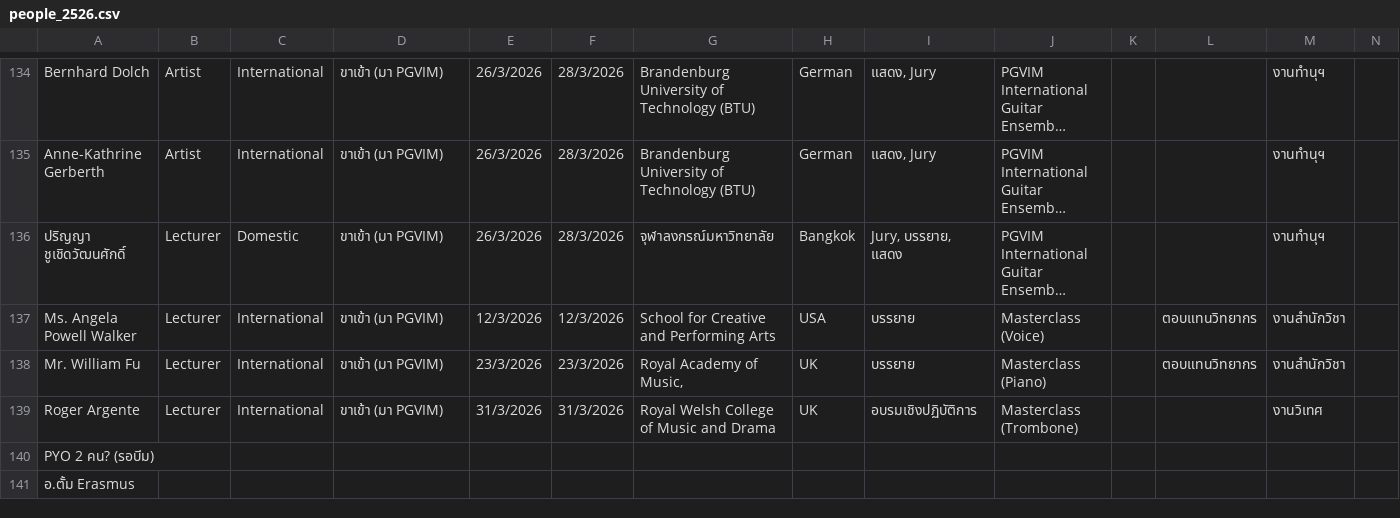
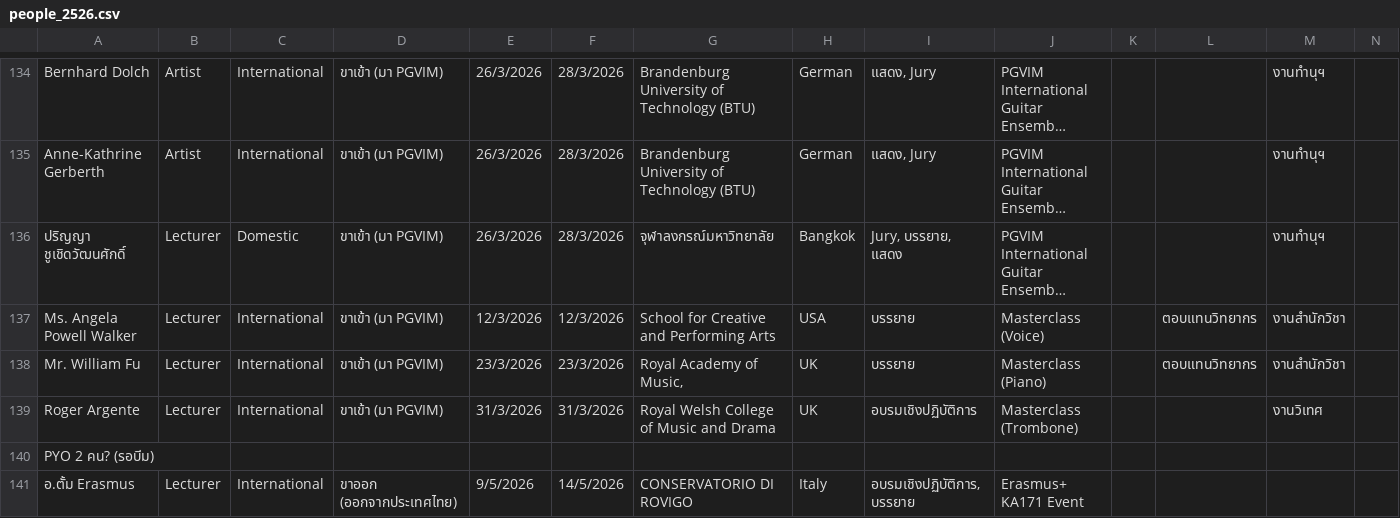
Before and after one commit to pgvimir/internal, a CSV file: data/people_2526.csv, drawn as a sheet; only a part is shown, gaps mark what is left out; long unchanged cells end in …; removed rows and columns are numbered as before the commit, all else as after; rows hold the shown columns only; the diff names each change by its address in the sheet, - before the commit and + after, or states it on an @@ line.

```diff
--- a/data/people_2526.csv
+++ b/data/people_2526.csv
-row 141: อ.ตั้ม Erasmus
+row 141: อ.ตั้ม Erasmus | Lecturer | International | ขาออก (ออกจากประเทศไทย) | 9/5/2026 | 14/5/2026 | CONSERVATORIO DI ROVIGO | Italy | อบรมเชิงปฏิบัติการ, บรรยาย | Erasmus+ KA171 Event
```
Also changed, not shown: 1 other file.
